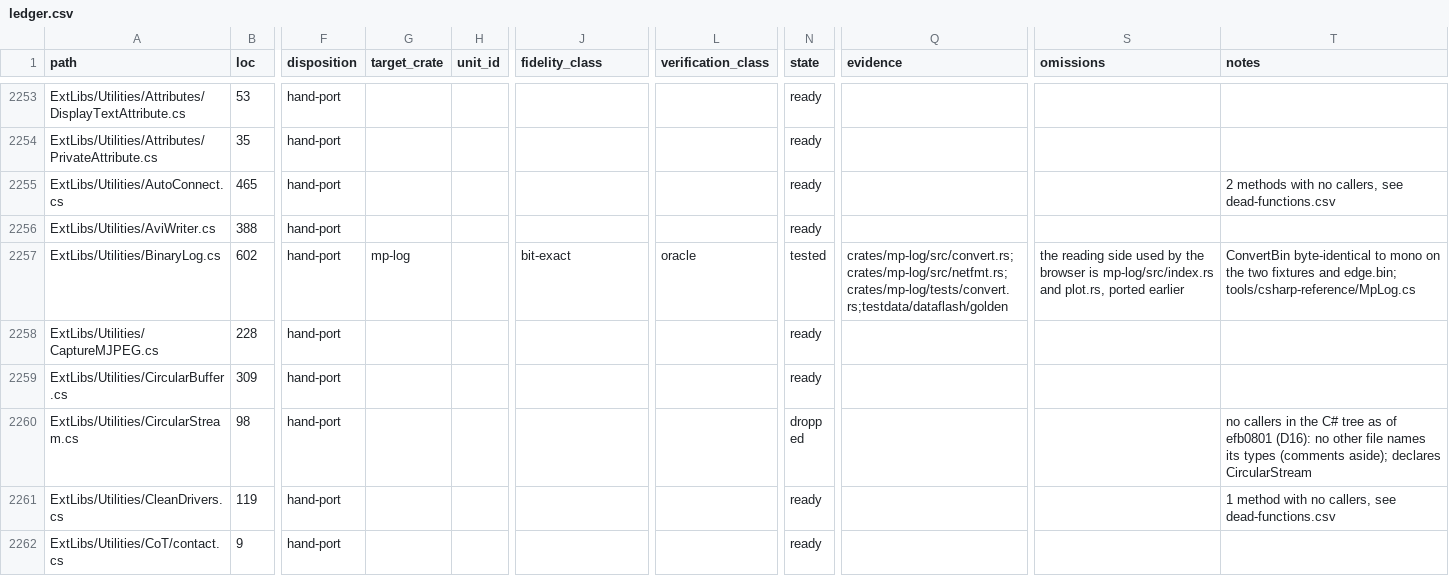
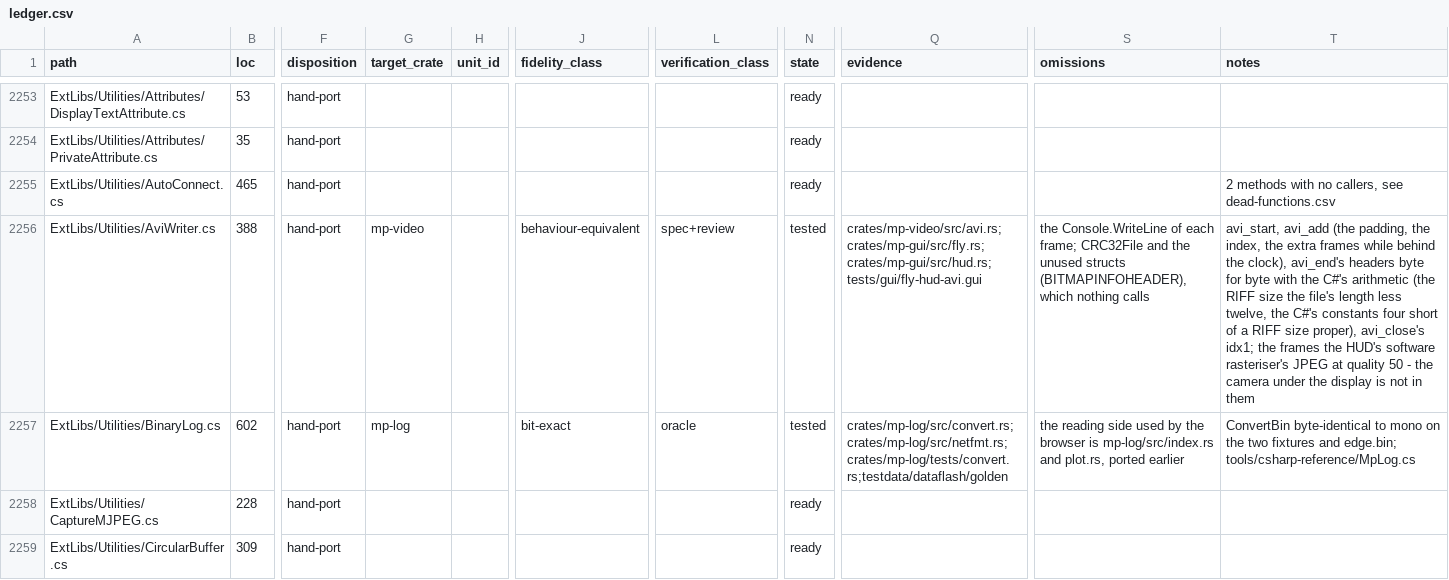
Before and after one commit to davidbuzz/MissionPlannerRust, a CSV file: ledger/ledger.csv, drawn as a sheet; only a part is shown, gaps mark what is left out; the shorter side is filled out with more unchanged rows; the diff names each change by its address in the sheet, - before the commit and + after, or states it on an @@ line.

```diff
--- a/ledger/ledger.csv
+++ b/ledger/ledger.csv
-G2256 (target_crate): (empty)
+G2256 (target_crate): mp-video
-J2256 (fidelity_class): (empty)
+J2256 (fidelity_class): behaviour-equivalent
-L2256 (verification_class): (empty)
+L2256 (verification_class): spec+review
-N2256 (state): ready
+N2256 (state): tested
-Q2256 (evidence): (empty)
+Q2256 (evidence): crates/mp-video/src/avi.rs;crates/mp-gui/src/fly.rs;crates/mp-gui/src/hud.rs;tests/gui/fly-hud-avi.gui
-S2256 (omissions): (empty)
+S2256 (omissions): the Console.WriteLine of each frame; CRC32File and the unused structs (BITMAPINFOHEADER), which nothing calls
-T2256 (notes): (empty)
+T2256 (notes): avi_start, avi_add (the padding, the index, the extra frames while behind the clock), avi_end's headers byte for byte with the C#'s arithmetic (the RIFF size the file's length less twelve, the C#'s constants four short of a RIFF size proper), avi_close's idx1; the frames the HUD's software rasteriser's JPEG at quality 50 - the camera under the display is not in them
```
Also changed, not shown: 11 other files.
